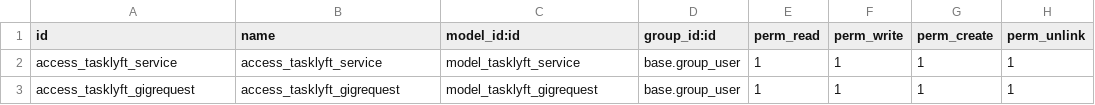
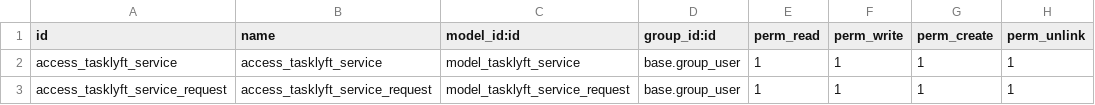
Before and after one commit to mooojn/addons_project, a CSV file: task_lyft/security/ir.model.access.csv, drawn as a sheet.

Commit message:
Fix name gig to service

```diff
--- a/task_lyft/security/ir.model.access.csv
+++ b/task_lyft/security/ir.model.access.csv
@@ -2,2 +2,2 @@ id,name,model_id:id,group_id:id,perm_read,perm_write,perm_create,perm_unlink
 access_tasklyft_service,access_tasklyft_service,model_tasklyft_service,base.group_user,1,1,1,1
-access_tasklyft_gigrequest,access_tasklyft_gigrequest,model_tasklyft_gigrequest,base.group_user,1,1,1,1
+access_tasklyft_service_request,access_tasklyft_service_request,model_tasklyft_service_request,base.group_user,1,1,1,1
```
Also changed, not shown: 8 other files.
